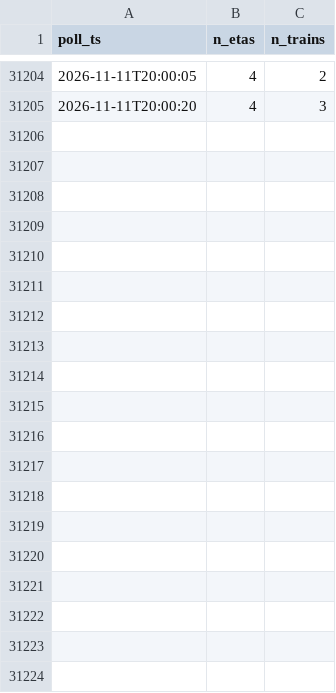
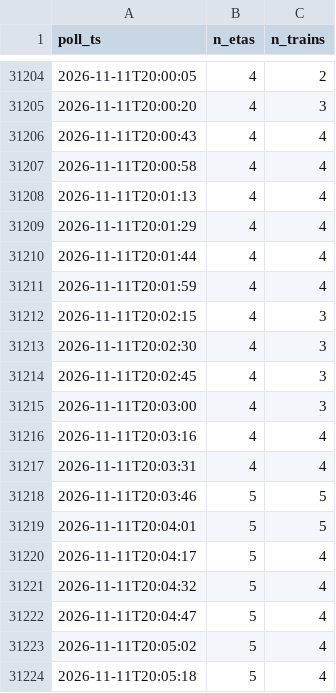
Before and after one commit to mafarnese/noyes-tracker, a CSV file: data/polls.csv, drawn as a sheet; only a part is shown, gaps mark what is left out; the diff covers the shown part only; the diff names each change by its address in the sheet, - before the commit and + after, or states it on an @@ line.

```diff
--- a/data/polls.csv
+++ b/data/polls.csv
+row 31206: 2026-11-11T20:00:43 | 4 | 4
+row 31207: 2026-11-11T20:00:58 | 4 | 4
+row 31208: 2026-11-11T20:01:13 | 4 | 4
+row 31209: 2026-11-11T20:01:29 | 4 | 4
+row 31210: 2026-11-11T20:01:44 | 4 | 4
+row 31211: 2026-11-11T20:01:59 | 4 | 4
+row 31212: 2026-11-11T20:02:15 | 4 | 3
+row 31213: 2026-11-11T20:02:30 | 4 | 3
+row 31214: 2026-11-11T20:02:45 | 4 | 3
+row 31215: 2026-11-11T20:03:00 | 4 | 3
+row 31216: 2026-11-11T20:03:16 | 4 | 4
+row 31217: 2026-11-11T20:03:31 | 4 | 4
+row 31218: 2026-11-11T20:03:46 | 5 | 5
+row 31219: 2026-11-11T20:04:01 | 5 | 5
+row 31220: 2026-11-11T20:04:17 | 5 | 4
+row 31221: 2026-11-11T20:04:32 | 5 | 4
+row 31222: 2026-11-11T20:04:47 | 5 | 4
+row 31223: 2026-11-11T20:05:02 | 5 | 4
+row 31224: 2026-11-11T20:05:18 | 5 | 4
```
Also changed, not shown: 17 added rows elsewhere in this file, 3 other files.
